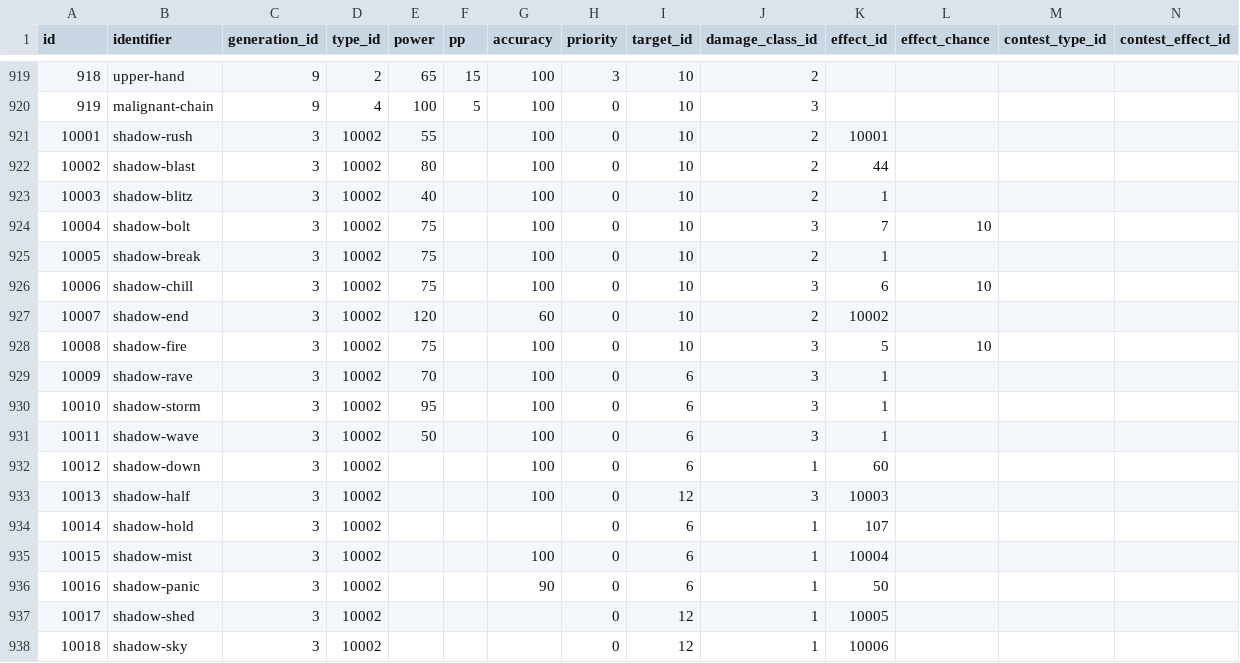
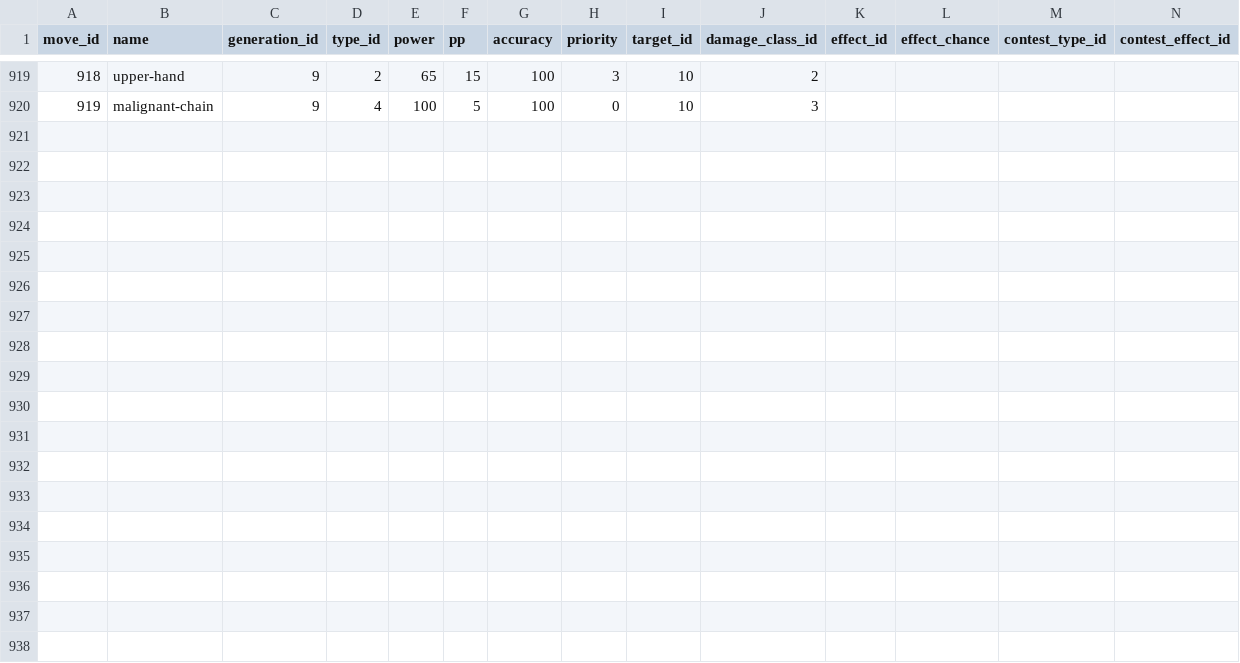
Before and after one commit to Utkub24/itu-database-blg317-project, a CSV file: database/data/moves.csv, drawn as a sheet; only a part is shown, gaps mark what is left out; rows hold the shown columns only; the diff names each change by its address in the sheet, - before the commit and + after, or states it on an @@ line.

```diff
--- a/database/data/moves.csv
+++ b/database/data/moves.csv
@@ column A (move_id) renumbered in row 1 @@
-B1: identifier
+B1: name
-row 921: 10001 | shadow-rush | 3 | 10002 | 55 |  | 100 | 0 | 10 | 2 | 10001
-row 922: 10002 | shadow-blast | 3 | 10002 | 80 |  | 100 | 0 | 10 | 2 | 44
-row 923: 10003 | shadow-blitz | 3 | 10002 | 40 |  | 100 | 0 | 10 | 2 | 1
-row 924: 10004 | shadow-bolt | 3 | 10002 | 75 |  | 100 | 0 | 10 | 3 | 7 | 10
-row 925: 10005 | shadow-break | 3 | 10002 | 75 |  | 100 | 0 | 10 | 2 | 1
-row 926: 10006 | shadow-chill | 3 | 10002 | 75 |  | 100 | 0 | 10 | 3 | 6 | 10
-row 927: 10007 | shadow-end | 3 | 10002 | 120 |  | 60 | 0 | 10 | 2 | 10002
-row 928: 10008 | shadow-fire | 3 | 10002 | 75 |  | 100 | 0 | 10 | 3 | 5 | 10
-row 929: 10009 | shadow-rave | 3 | 10002 | 70 |  | 100 | 0 | 6 | 3 | 1
-row 930: 10010 | shadow-storm | 3 | 10002 | 95 |  | 100 | 0 | 6 | 3 | 1
-row 931: 10011 | shadow-wave | 3 | 10002 | 50 |  | 100 | 0 | 6 | 3 | 1
-row 932: 10012 | shadow-down | 3 | 10002 |  |  | 100 | 0 | 6 | 1 | 60
-row 933: 10013 | shadow-half | 3 | 10002 |  |  | 100 | 0 | 12 | 3 | 10003
-row 934: 10014 | shadow-hold | 3 | 10002 |  |  |  | 0 | 6 | 1 | 107
-row 935: 10015 | shadow-mist | 3 | 10002 |  |  | 100 | 0 | 6 | 1 | 10004
-row 936: 10016 | shadow-panic | 3 | 10002 |  |  | 90 | 0 | 6 | 1 | 50
-row 937: 10017 | shadow-shed | 3 | 10002 |  |  |  | 0 | 12 | 1 | 10005
-row 938: 10018 | shadow-sky | 3 | 10002 |  |  |  | 0 | 12 | 1 | 10006
```
Also changed, not shown: database/data/abilities.csv, database/data/types.csv, 3 other files.
